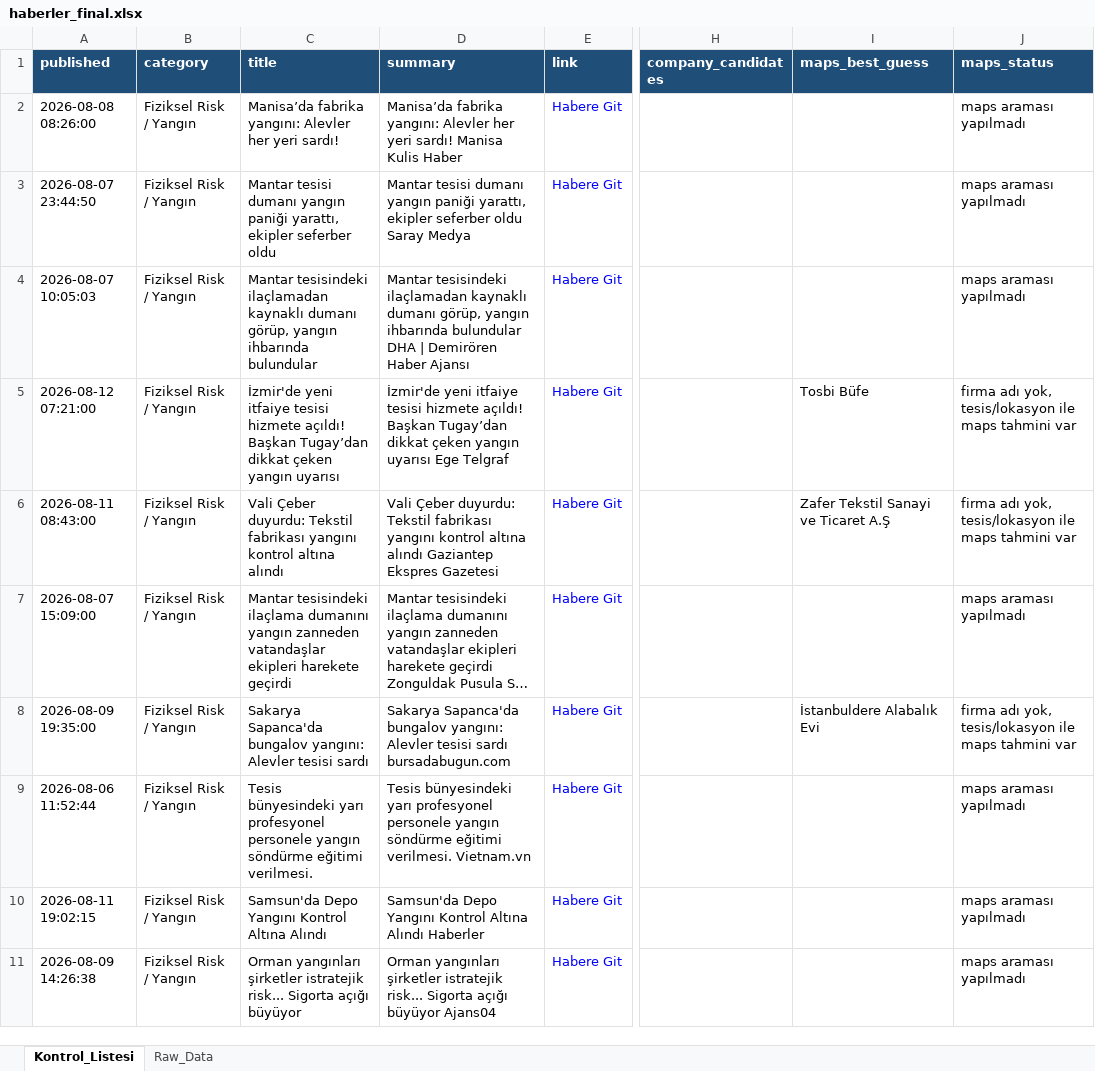
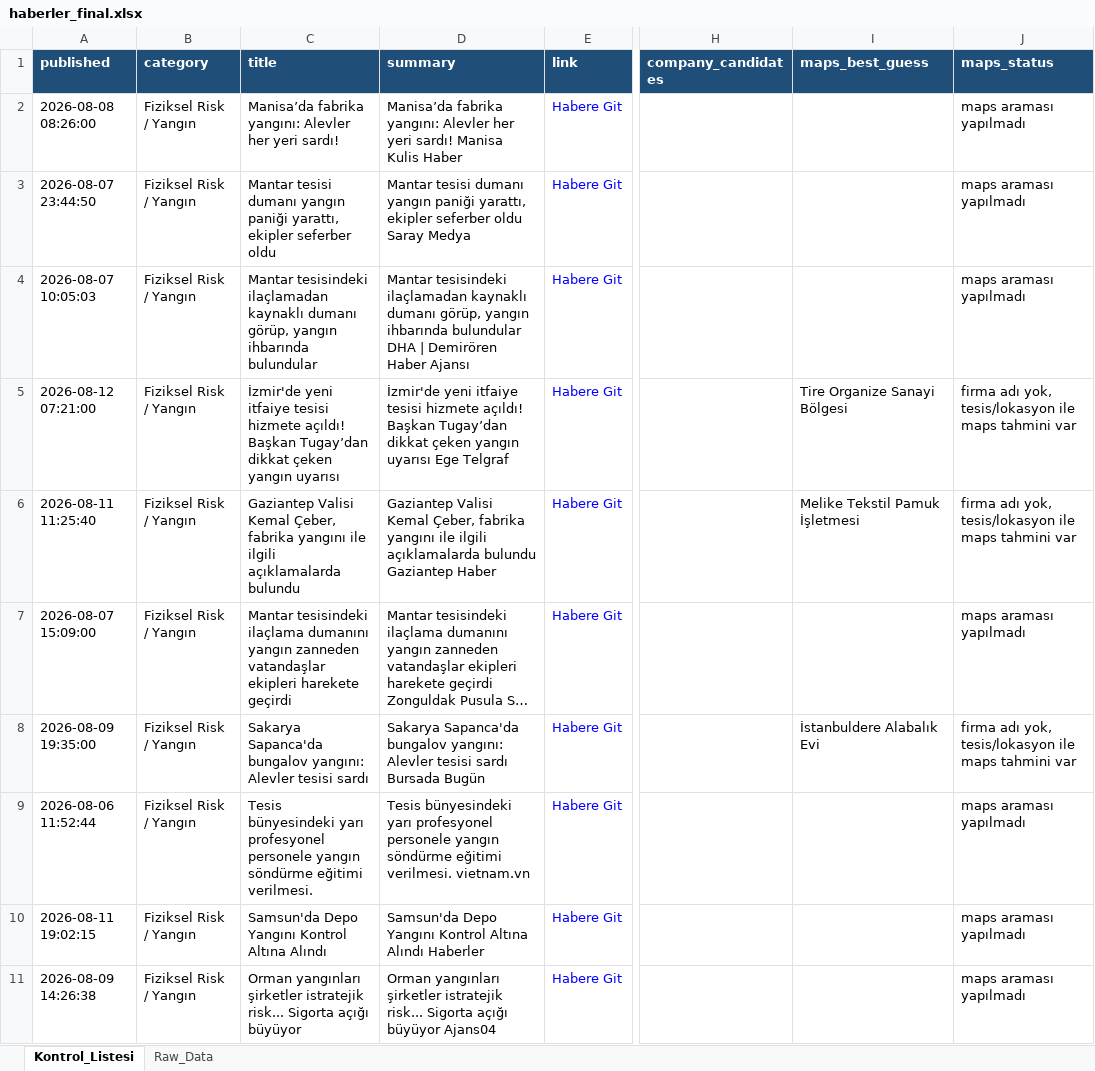
Before and after one commit to MuhammedMustafaSungur/haber-risk-monitor, an Excel workbook: data/haberler_final.xlsx, sheet Kontrol_Listesi, drawn as a sheet; only a part is shown, gaps mark what is left out; long unchanged cells end in …; values as stored, in another font and other column widths than the file's, no borders; the diff covers the shown part only; the diff names each change by its address in the sheet, - before the commit and + after, or states it on an @@ line.

```diff
--- a/data/haberler_final.xlsx (sheet Kontrol_Listesi)
+++ b/data/haberler_final.xlsx (sheet Kontrol_Listesi)
-I5 (maps_best_guess): Tosbi Büfe
+I5 (maps_best_guess): Tire Organize Sanayi Bölgesi
-A6 (published): 2026-08-11 08:43:00
+A6 (published): 2026-08-11 11:25:40
-C6 (title): Vali Çeber duyurdu: Tekstil fabrikası yangını kontrol altına alındı
+C6 (title): Gaziantep Valisi Kemal Çeber, fabrika yangını ile ilgili açıklamalarda bulundu
-D6 (summary): Vali Çeber duyurdu: Tekstil fabrikası yangını kontrol altına alındı Gaziantep Ekspres Gazetesi
+D6 (summary): Gaziantep Valisi Kemal Çeber, fabrika yangını ile ilgili açıklamalarda bulundu Gaziantep Haber
-I6 (maps_best_guess): Zafer Tekstil Sanayi ve Ticaret A.Ş
+I6 (maps_best_guess): Melike Tekstil Pamuk İşletmesi
-D8 (summary): …tesisi sardı bursadabugun.com
+D8 (summary): …tesisi sardı Bursada Bugün
-D9 (summary): …eğitimi verilmesi. Vietnam.vn
+D9 (summary): …eğitimi verilmesi. vietnam.vn
```
Also changed, not shown: 37 added rows, 34 removed rows, 11 moved rows and 145 edited cells elsewhere in this sheet, sheet Raw_Data, 1 other file.
